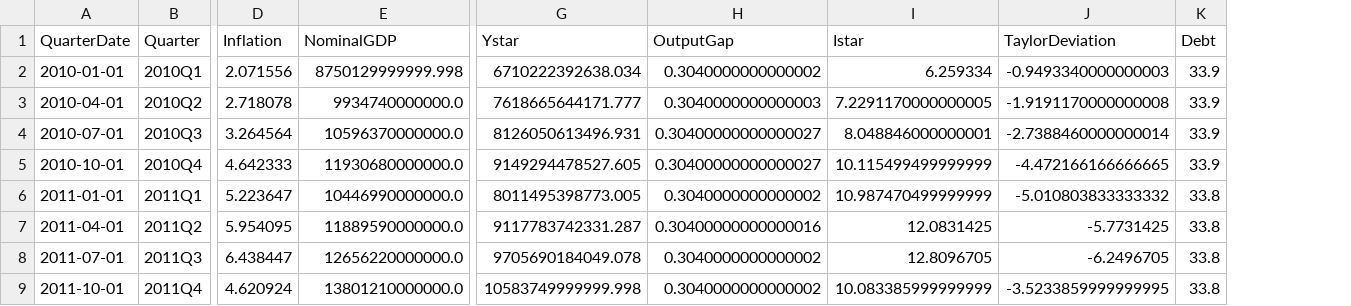
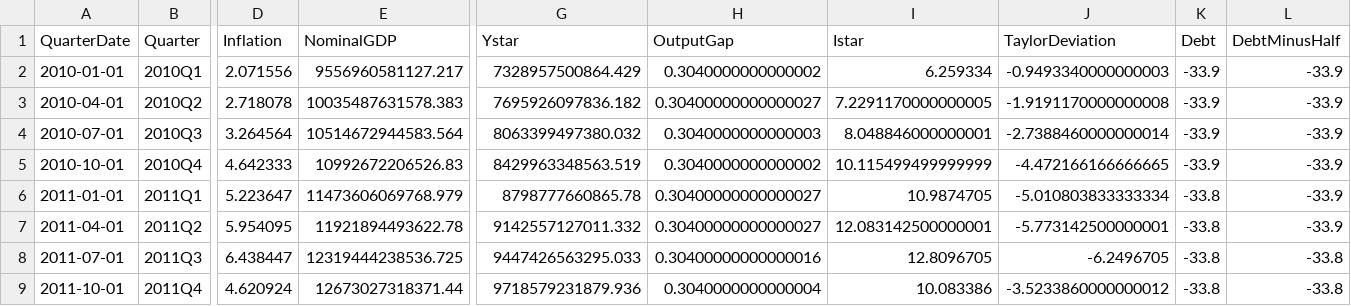
Before and after one commit to Elleniette1/cbs-data-analysis, a CSV file: data/chinese_coordinator.csv, drawn as a sheet; only a part is shown, gaps mark what is left out; the diff covers the shown part only; the diff names each change by its address in the sheet, - before the commit and + after, or states it on an @@ line.

```diff
--- a/data/chinese_coordinator.csv
+++ b/data/chinese_coordinator.csv
+column L (DebtMinusHalf), rows 2-9: -33.9 | -33.9 | -33.9 | -33.9 | -33.9 | -33.9 | -33.8 | -33.8
-E2 (NominalGDP): 8750129999999.998
+E2 (NominalGDP): 9556960581127.217
-G2 (Ystar): 6710222392638.034
+G2 (Ystar): 7328957500864.429
-K2:K5 (Debt): 33.9
+K2:K5 (Debt): -33.9
-E3 (NominalGDP): 9934740000000.0
+E3 (NominalGDP): 10035487631578.383
-G3 (Ystar): 7618665644171.777
+G3 (Ystar): 7695926097836.182
-H3 (OutputGap): 0.3040000000000003
+H3 (OutputGap): 0.30400000000000027
-E4 (NominalGDP): 10596370000000.0
+E4 (NominalGDP): 10514672944583.564
-G4 (Ystar): 8126050613496.931
+G4 (Ystar): 8063399497380.032
-H4 (OutputGap): 0.30400000000000027
+H4 (OutputGap): 0.3040000000000003
-E5 (NominalGDP): 11930680000000.0
+E5 (NominalGDP): 10992672206526.83
-G5 (Ystar): 9149294478527.605
+G5 (Ystar): 8429963348563.519
-H5 (OutputGap): 0.30400000000000027
+H5 (OutputGap): 0.3040000000000002
-E6 (NominalGDP): 10446990000000.0
+E6 (NominalGDP): 11473606069768.979
-G6 (Ystar): 8011495398773.005
+G6 (Ystar): 8798777660865.78
-H6 (OutputGap): 0.3040000000000002
+H6 (OutputGap): 0.30400000000000027
-I6 (Istar): 10.987470499999999
+I6 (Istar): 10.9874705
-J6 (TaylorDeviation): -5.010803833333332
+J6 (TaylorDeviation): -5.010803833333334
-K6:K9 (Debt): 33.8
+K6:K9 (Debt): -33.8
-E7 (NominalGDP): 11889590000000.0
+E7 (NominalGDP): 11921894493622.78
-G7 (Ystar): 9117783742331.287
+G7 (Ystar): 9142557127011.332
-H7 (OutputGap): 0.30400000000000016
+H7 (OutputGap): 0.30400000000000027
-I7 (Istar): 12.0831425
+I7 (Istar): 12.083142500000001
-J7 (TaylorDeviation): -5.7731425
+J7 (TaylorDeviation): -5.773142500000001
-E8 (NominalGDP): 12656220000000.0
+E8 (NominalGDP): 12319444238536.725
-G8 (Ystar): 9705690184049.078
+G8 (Ystar): 9447426563295.033
-H8 (OutputGap): 0.3040000000000002
+H8 (OutputGap): 0.30400000000000016
-E9 (NominalGDP): 13801210000000.0
+E9 (NominalGDP): 12673027318371.44
-G9 (Ystar): 10583749999999.998
+G9 (Ystar): 9718579231879.936
-H9 (OutputGap): 0.3040000000000002
+H9 (OutputGap): 0.3040000000000004
-I9 (Istar): 10.083385999999999
+I9 (Istar): 10.083386
-J9 (TaylorDeviation): -3.5233859999999995
+J9 (TaylorDeviation): -3.5233860000000012
```
Also changed, not shown: 141 edited cells elsewhere in this file, 5 other files.
